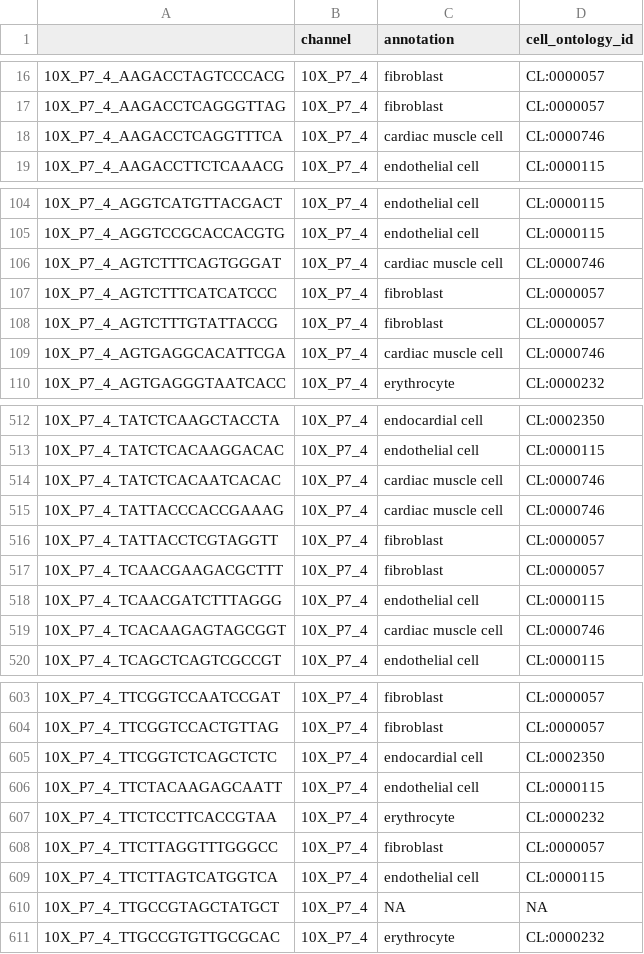
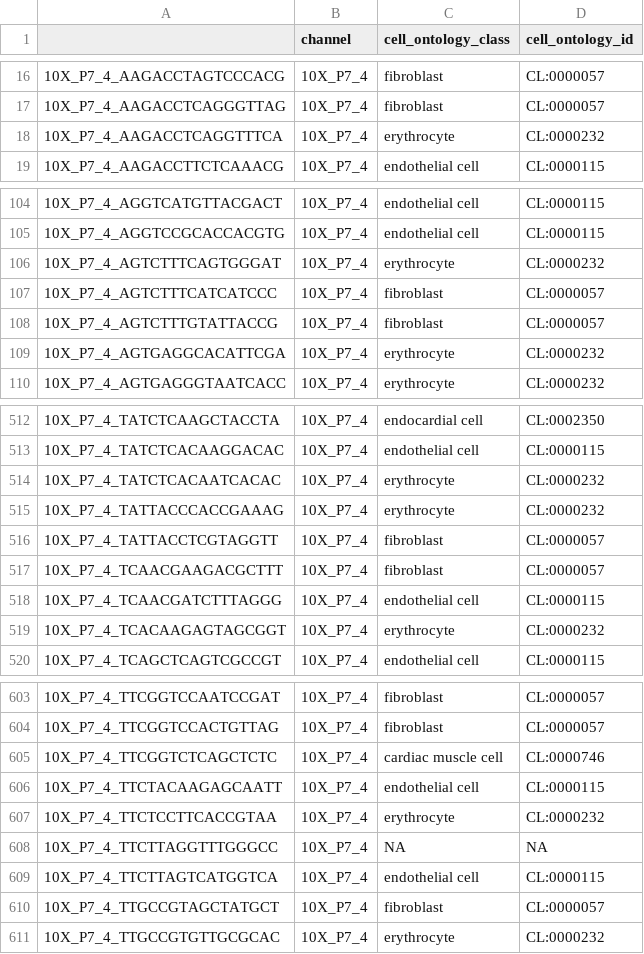
Before and after one commit to czbiohub-sf/tabula-muris, a CSV file: 00_data_ingest/03_tissue_annotation_csv/Heart_droplet_annotation.csv, drawn as a sheet; only a part is shown, gaps mark what is left out; the diff covers the shown part only.

```diff
--- a/00_data_ingest/03_tissue_annotation_csv/Heart_droplet_annotation.csv
+++ b/00_data_ingest/03_tissue_annotation_csv/Heart_droplet_annotation.csv
@@ -1 +1 @@
-"","channel","annotation","cell_ontology_id"
+"","channel","cell_ontology_class","cell_ontology_id"
@@ -17,3 +17,3 @@
 "10X_P7_4_AAGACCTCAGGGTTAG","10X_P7_4","fibroblast","CL:0000057"
-"10X_P7_4_AAGACCTCAGGTTTCA","10X_P7_4","cardiac muscle cell","CL:0000746"
+"10X_P7_4_AAGACCTCAGGTTTCA","10X_P7_4","erythrocyte","CL:0000232"
 "10X_P7_4_AAGACCTTCTCAAACG","10X_P7_4","endothelial cell","CL:0000115"
@@ -105,6 +105,6 @@
 "10X_P7_4_AGGTCCGCACCACGTG","10X_P7_4","endothelial cell","CL:0000115"
-"10X_P7_4_AGTCTTTCAGTGGGAT","10X_P7_4","cardiac muscle cell","CL:0000746"
+"10X_P7_4_AGTCTTTCAGTGGGAT","10X_P7_4","erythrocyte","CL:0000232"
 "10X_P7_4_AGTCTTTCATCATCCC","10X_P7_4","fibroblast","CL:0000057"
 "10X_P7_4_AGTCTTTGTATTACCG","10X_P7_4","fibroblast","CL:0000057"
-"10X_P7_4_AGTGAGGCACATTCGA","10X_P7_4","cardiac muscle cell","CL:0000746"
+"10X_P7_4_AGTGAGGCACATTCGA","10X_P7_4","erythrocyte","CL:0000232"
 "10X_P7_4_AGTGAGGGTAATCACC","10X_P7_4","erythrocyte","CL:0000232"
@@ -513,4 +513,4 @@
 "10X_P7_4_TATCTCACAAGGACAC","10X_P7_4","endothelial cell","CL:0000115"
-"10X_P7_4_TATCTCACAATCACAC","10X_P7_4","cardiac muscle cell","CL:0000746"
-"10X_P7_4_TATTACCCACCGAAAG","10X_P7_4","cardiac muscle cell","CL:0000746"
+"10X_P7_4_TATCTCACAATCACAC","10X_P7_4","erythrocyte","CL:0000232"
+"10X_P7_4_TATTACCCACCGAAAG","10X_P7_4","erythrocyte","CL:0000232"
 "10X_P7_4_TATTACCTCGTAGGTT","10X_P7_4","fibroblast","CL:0000057"
@@ -518,3 +518,3 @@
 "10X_P7_4_TCAACGATCTTTAGGG","10X_P7_4","endothelial cell","CL:0000115"
-"10X_P7_4_TCACAAGAGTAGCGGT","10X_P7_4","cardiac muscle cell","CL:0000746"
+"10X_P7_4_TCACAAGAGTAGCGGT","10X_P7_4","erythrocyte","CL:0000232"
 "10X_P7_4_TCAGCTCAGTCGCCGT","10X_P7_4","endothelial cell","CL:0000115"
@@ -604,8 +604,8 @@
 "10X_P7_4_TTCGGTCCACTGTTAG","10X_P7_4","fibroblast","CL:0000057"
-"10X_P7_4_TTCGGTCTCAGCTCTC","10X_P7_4","endocardial cell","CL:0002350"
+"10X_P7_4_TTCGGTCTCAGCTCTC","10X_P7_4","cardiac muscle cell","CL:0000746"
 "10X_P7_4_TTCTACAAGAGCAATT","10X_P7_4","endothelial cell","CL:0000115"
 "10X_P7_4_TTCTCCTTCACCGTAA","10X_P7_4","erythrocyte","CL:0000232"
-"10X_P7_4_TTCTTAGGTTTGGGCC","10X_P7_4","fibroblast","CL:0000057"
+"10X_P7_4_TTCTTAGGTTTGGGCC","10X_P7_4",NA,NA
 "10X_P7_4_TTCTTAGTCATGGTCA","10X_P7_4","endothelial cell","CL:0000115"
-"10X_P7_4_TTGCCGTAGCTATGCT","10X_P7_4",NA,NA
+"10X_P7_4_TTGCCGTAGCTATGCT","10X_P7_4","fibroblast","CL:0000057"
 "10X_P7_4_TTGCCGTGTTGCGCAC","10X_P7_4","erythrocyte","CL:0000232"
```
Also changed, not shown: 58 edited cells elsewhere in this file, 3 other files.
